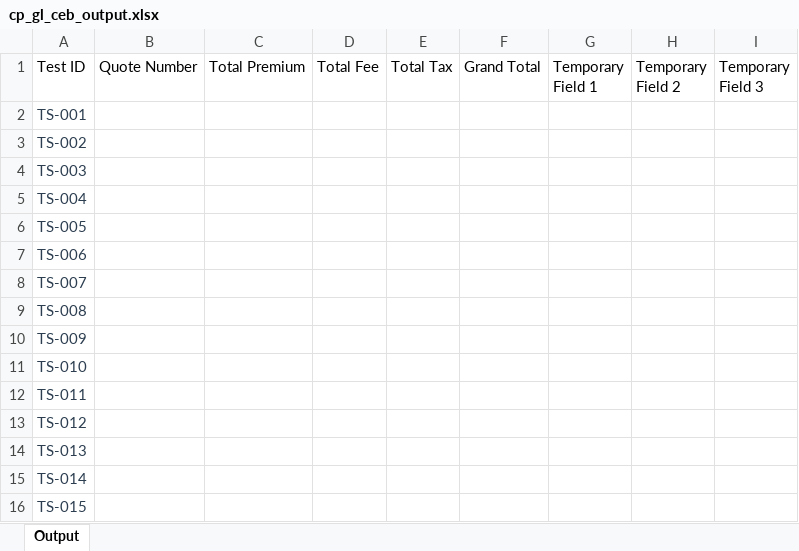
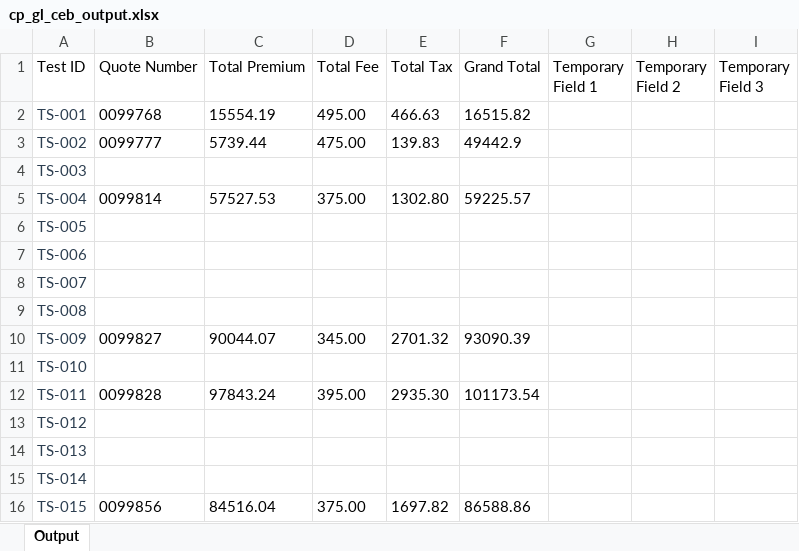
Before and after one commit to KMG-2356/spg-automation, an Excel workbook: src/data/output/cp_gl_ceb_output.xlsx, sheet Output, drawn as a sheet; only a part is shown; values as stored, in another font and other column widths than the file's, no borders; the diff covers the shown part only; the diff names each change by its address in the sheet, - before the commit and + after, or states it on an @@ line.

```diff
--- a/src/data/output/cp_gl_ceb_output.xlsx (sheet Output)
+++ b/src/data/output/cp_gl_ceb_output.xlsx (sheet Output)
-B2 (Quote Number): (empty)
+B2 (Quote Number): 0099768
-C2 (Total Premium): (empty)
+C2 (Total Premium): 15554.19
-D2 (Total Fee): (empty)
+D2 (Total Fee): 495.00
-E2 (Total Tax): (empty)
+E2 (Total Tax): 466.63
-F2 (Grand Total): (empty)
+F2 (Grand Total): 16515.82
-B3 (Quote Number): (empty)
+B3 (Quote Number): 0099777
-C3 (Total Premium): (empty)
+C3 (Total Premium): 5739.44
-D3 (Total Fee): (empty)
+D3 (Total Fee): 475.00
-E3 (Total Tax): (empty)
+E3 (Total Tax): 139.83
-F3 (Grand Total): (empty)
+F3 (Grand Total): 49442.9
-B5 (Quote Number): (empty)
+B5 (Quote Number): 0099814
-C5 (Total Premium): (empty)
+C5 (Total Premium): 57527.53
-D5 (Total Fee): (empty)
+D5 (Total Fee): 375.00
-E5 (Total Tax): (empty)
+E5 (Total Tax): 1302.80
-F5 (Grand Total): (empty)
+F5 (Grand Total): 59225.57
-B10 (Quote Number): (empty)
+B10 (Quote Number): 0099827
-C10 (Total Premium): (empty)
+C10 (Total Premium): 90044.07
-D10 (Total Fee): (empty)
+D10 (Total Fee): 345.00
-E10 (Total Tax): (empty)
+E10 (Total Tax): 2701.32
-F10 (Grand Total): (empty)
+F10 (Grand Total): 93090.39
-B12 (Quote Number): (empty)
+B12 (Quote Number): 0099828
-C12 (Total Premium): (empty)
+C12 (Total Premium): 97843.24
-D12 (Total Fee): (empty)
+D12 (Total Fee): 395.00
-E12 (Total Tax): (empty)
+E12 (Total Tax): 2935.30
-F12 (Grand Total): (empty)
+F12 (Grand Total): 101173.54
-B16 (Quote Number): (empty)
+B16 (Quote Number): 0099856
-C16 (Total Premium): (empty)
+C16 (Total Premium): 84516.04
-D16 (Total Fee): (empty)
+D16 (Total Fee): 375.00
-E16 (Total Tax): (empty)
+E16 (Total Tax): 1697.82
-F16 (Grand Total): (empty)
+F16 (Grand Total): 86588.86
```
Also changed, not shown: 50 edited cells elsewhere in this sheet, 8 other files.
